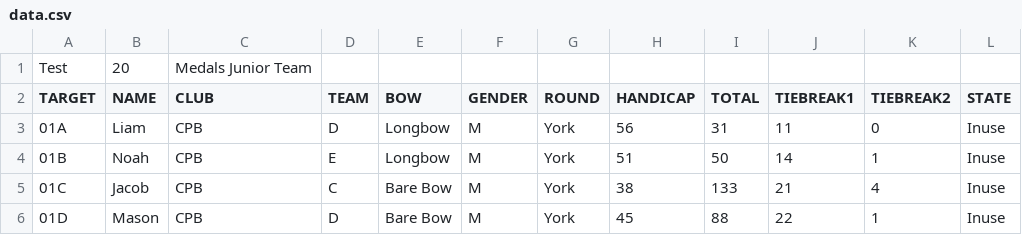
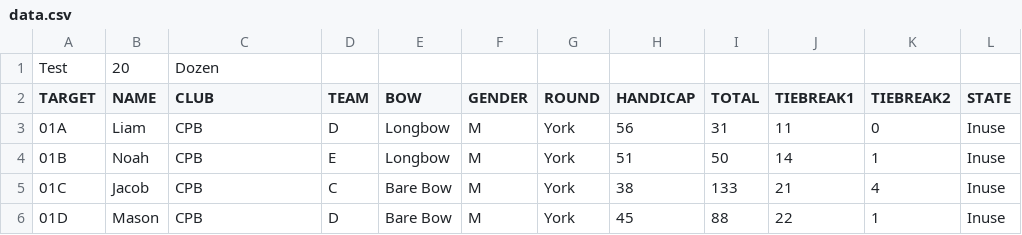
Before and after one commit to mike47j/cpbserver, a CSV file: data.csv, drawn as a sheet; only a part is shown; the diff names each change by its address in the sheet, - before the commit and + after, or states it on an @@ line.

```diff
--- a/data.csv
+++ b/data.csv
-C1 (CLUB): Medals Junior Team
+C1 (CLUB): Dozen
```
Also changed, not shown: 15 other files.
